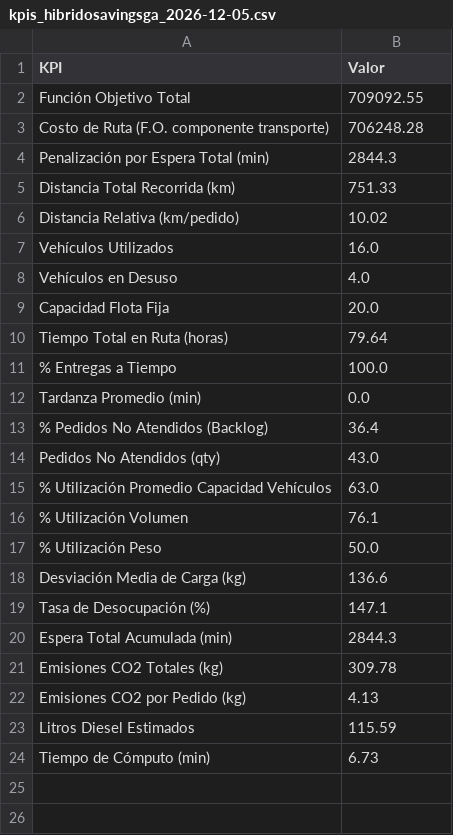
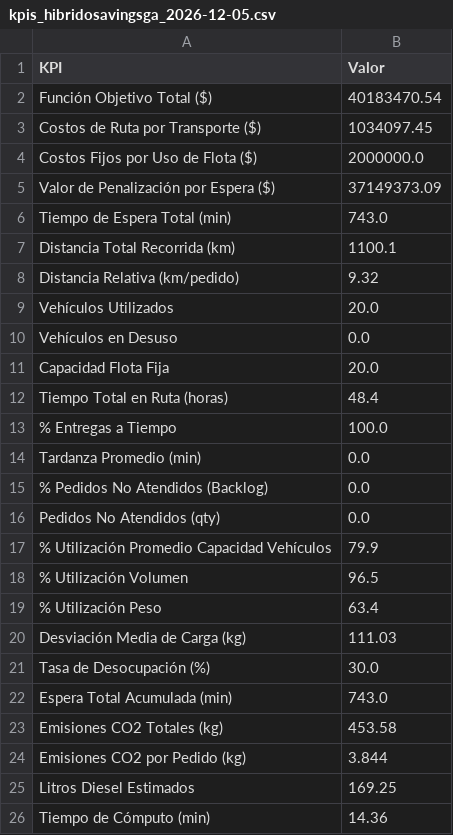
Before and after one commit to dcuerom/Captone-Analytics, a CSV file: resultados/rutas/kpis_hibridosavingsga_2026-12-05.csv, drawn as a sheet.

```diff
--- a/resultados/rutas/kpis_hibridosavingsga_2026-12-05.csv
+++ b/resultados/rutas/kpis_hibridosavingsga_2026-12-05.csv
@@ -1,24 +1,26 @@
 KPI,Valor
-Función Objetivo Total,709092.55
-Costo de Ruta (F.O. componente transporte),706248.28
-Penalización por Espera Total (min),2844.3
-Distancia Total Recorrida (km),751.33
-Distancia Relativa (km/pedido),10.02
-Vehículos Utilizados,16.0
-Vehículos en Desuso,4.0
+Función Objetivo Total ($),40183470.54
+Costos de Ruta por Transporte ($),1034097.45
+Costos Fijos por Uso de Flota ($),2000000.0
+Valor de Penalización por Espera ($),37149373.09
+Tiempo de Espera Total (min),743.0
+Distancia Total Recorrida (km),1100.1
+Distancia Relativa (km/pedido),9.32
+Vehículos Utilizados,20.0
+Vehículos en Desuso,0.0
 Capacidad Flota Fija,20.0
-Tiempo Total en Ruta (horas),79.64
+Tiempo Total en Ruta (horas),48.4
 % Entregas a Tiempo,100.0
 Tardanza Promedio (min),0.0
-% Pedidos No Atendidos (Backlog),36.4
-Pedidos No Atendidos (qty),43.0
-% Utilización Promedio Capacidad Vehículos,63.0
-% Utilización Volumen,76.1
-% Utilización Peso,50.0
-Desviación Media de Carga (kg),136.6
-Tasa de Desocupación (%),147.1
-Espera Total Acumulada (min),2844.3
-Emisiones CO2 Totales (kg),309.78
-Emisiones CO2 por Pedido (kg),4.13
-Litros Diesel Estimados,115.59
-Tiempo de Cómputo (min),6.73
+% Pedidos No Atendidos (Backlog),0.0
+Pedidos No Atendidos (qty),0.0
+% Utilización Promedio Capacidad Vehículos,79.9
+% Utilización Volumen,96.5
+% Utilización Peso,63.4
+Desviación Media de Carga (kg),111.03
+Tasa de Desocupación (%),30.0
+Espera Total Acumulada (min),743.0
+Emisiones CO2 Totales (kg),453.58
+Emisiones CO2 por Pedido (kg),3.844
+Litros Diesel Estimados,169.25
+Tiempo de Cómputo (min),14.36
```
Also changed, not shown: resultados/rutas/clientes_atendidos_hibridosavingsga_2026-12-05.csv, resultados/rutas/resumen_camiones_hibridosavingsga_2026-12-05.csv, 7 other files.
